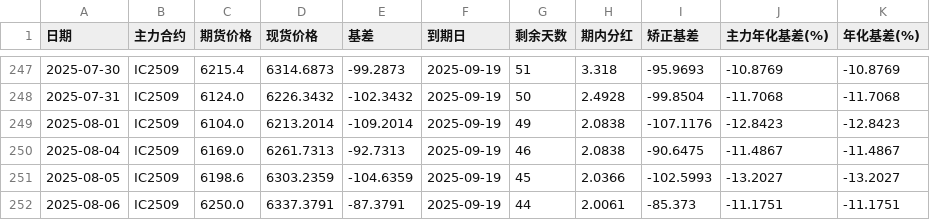
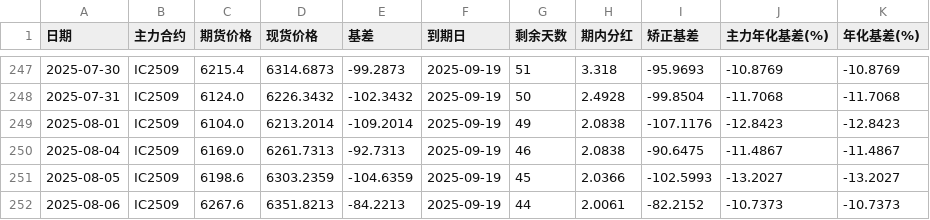
Before and after one commit to Euclid-Jie/Observation-of-Basis, a CSV file: data/IC_data.csv, drawn as a sheet; only a part is shown, gaps mark what is left out.

```diff
--- a/data/IC_data.csv
+++ b/data/IC_data.csv
@@ -251,2 +251,2 @@
 2025-08-05,IC2509,6198.6,6303.2359,-104.6359,2025-09-19,45,2.0366,-102.5993,-13.2027,-13.2027
-2025-08-06,IC2509,6250.0,6337.3791,-87.3791,2025-09-19,44,2.0061,-85.373,-11.1751,-11.1751
+2025-08-06,IC2509,6267.6,6351.8213,-84.2213,2025-09-19,44,2.0061,-82.2152,-10.7373,-10.7373
```
Also changed, not shown: data/IF_data.csv, data/IM_data.csv, 1 other file.
